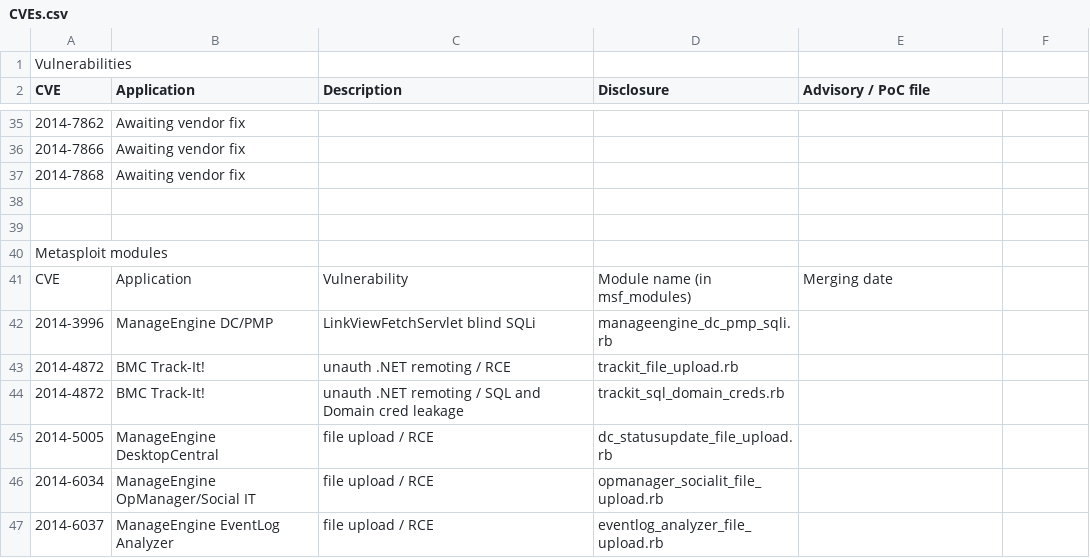
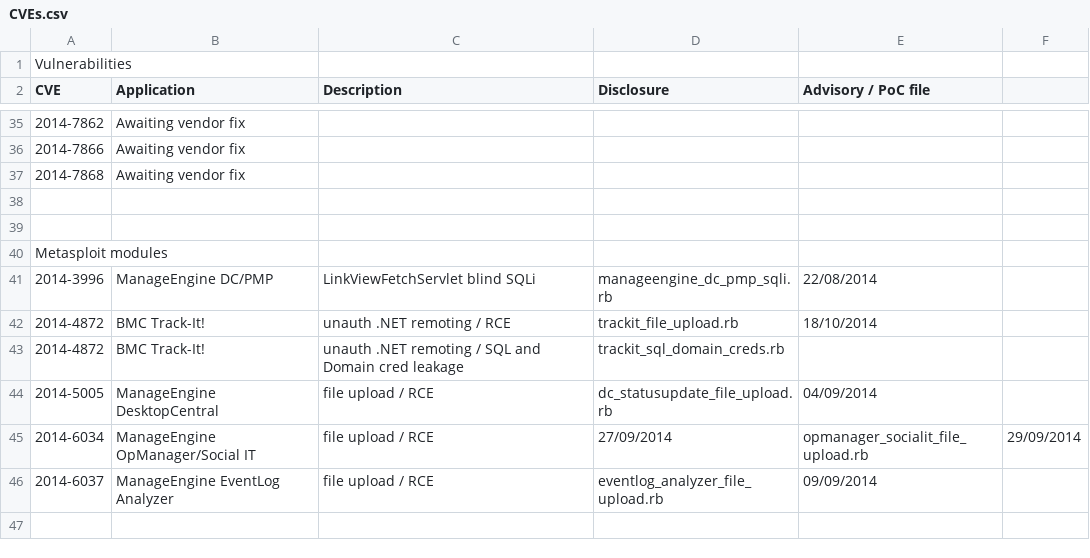
Before and after one commit to pedrib/PoC, a CSV file: CVEs.csv, drawn as a sheet; only a part is shown, gaps mark what is left out.

Commit message:
Update CVEs.csv

```diff
--- a/CVEs.csv
+++ b/CVEs.csv
@@ -40,8 +40,7 @@ CVE,Application,Description,Disclosure,Advisory / PoC file
 Metasploit modules,,,,
-CVE,Application,Vulnerability,Module name (in msf_modules),Merging date
-2014-3996,ManageEngine DC/PMP,LinkViewFetchServlet blind SQLi,manageengine_dc_pmp_sqli.rb,
-2014-4872,BMC Track-It!,unauth .NET remoting / RCE,trackit_file_upload.rb,
+2014-3996,ManageEngine DC/PMP,LinkViewFetchServlet blind SQLi,manageengine_dc_pmp_sqli.rb,22/08/2014
+2014-4872,BMC Track-It!,unauth .NET remoting / RCE,trackit_file_upload.rb,18/10/2014
 2014-4872,BMC Track-It!,unauth .NET remoting / SQL and Domain cred leakage,trackit_sql_domain_creds.rb,
-2014-5005,ManageEngine DesktopCentral,file upload / RCE,dc_statusupdate_file_upload.rb,
-2014-6034,ManageEngine OpManager/Social IT,file upload / RCE,opmanager_socialit_file_upload.rb,
-2014-6037,ManageEngine EventLog Analyzer,file upload / RCE,eventlog_analyzer_file_upload.rb,
+2014-5005,ManageEngine DesktopCentral,file upload / RCE,dc_statusupdate_file_upload.rb,04/09/2014
+2014-6034,ManageEngine OpManager/Social IT,file upload / RCE,27/09/2014,opmanager_socialit_file_upload.rb,29/09/2014
+2014-6037,ManageEngine EventLog Analyzer,file upload / RCE,eventlog_analyzer_file_upload.rb,09/09/2014
```
